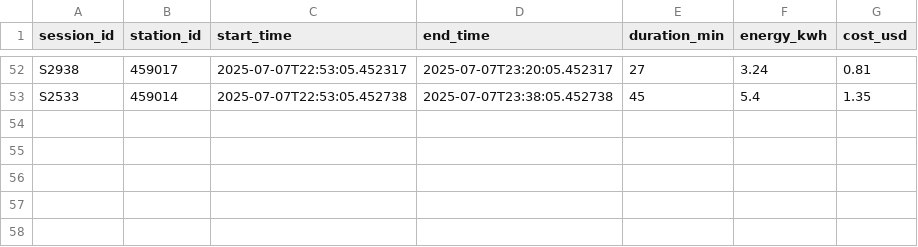
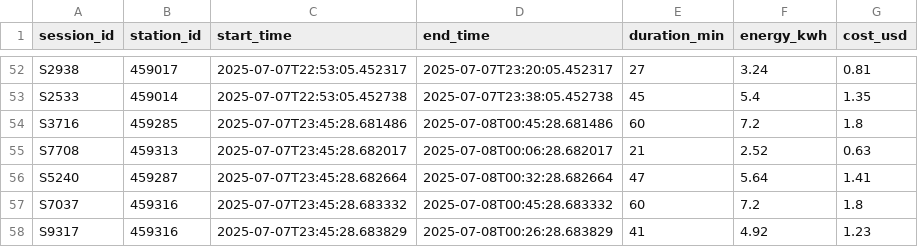
Before and after one commit to sergiohernandezjaimes/ev-charging-monitor, a CSV file: data/charging_log.csv, drawn as a sheet; only a part is shown, gaps mark what is left out; the diff names each change by its address in the sheet, - before the commit and + after, or states it on an @@ line.

Commit message:
Secure API key with dotenv + fetch real EV station data

```diff
--- a/data/charging_log.csv
+++ b/data/charging_log.csv
+row 54: S3716 | 459285 | 2025-07-07T23:45:28.681486 | 2025-07-08T00:45:28.681486 | 60 | 7.2 | 1.8
+row 55: S7708 | 459313 | 2025-07-07T23:45:28.682017 | 2025-07-08T00:06:28.682017 | 21 | 2.52 | 0.63
+row 56: S5240 | 459287 | 2025-07-07T23:45:28.682664 | 2025-07-08T00:32:28.682664 | 47 | 5.64 | 1.41
+row 57: S7037 | 459316 | 2025-07-07T23:45:28.683332 | 2025-07-08T00:45:28.683332 | 60 | 7.2 | 1.8
+row 58: S9317 | 459316 | 2025-07-07T23:45:28.683829 | 2025-07-08T00:26:28.683829 | 41 | 4.92 | 1.23
```
Also changed, not shown: 3 other files.
